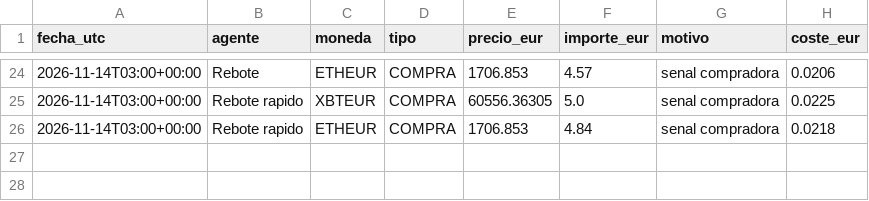
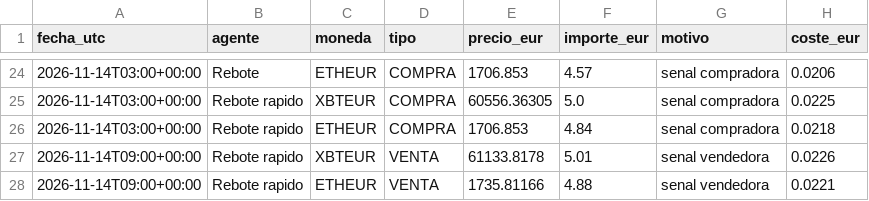
Before and after one commit to KakidLuffy/oficina-agentes, a CSV file: datos/operaciones.csv, drawn as a sheet; only a part is shown, gaps mark what is left out.

```diff
--- a/datos/operaciones.csv
+++ b/datos/operaciones.csv
@@ -26 +26,3 @@ fecha_utc,agente,moneda,tipo,precio_eur,importe_eur,motivo,coste_eur
 2026-11-14T03:00+00:00,Rebote rapido,ETHEUR,COMPRA,1706.853,4.84,senal compradora,0.0218
+2026-11-14T09:00+00:00,Rebote rapido,XBTEUR,VENTA,61133.8178,5.01,senal vendedora,0.0226
+2026-11-14T09:00+00:00,Rebote rapido,ETHEUR,VENTA,1735.81166,4.88,senal vendedora,0.0221
```
Also changed, not shown: datos/historial_v2.csv, 3 other files.
